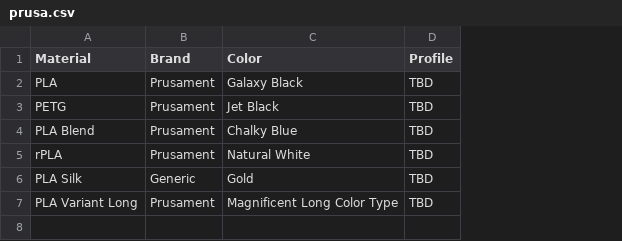
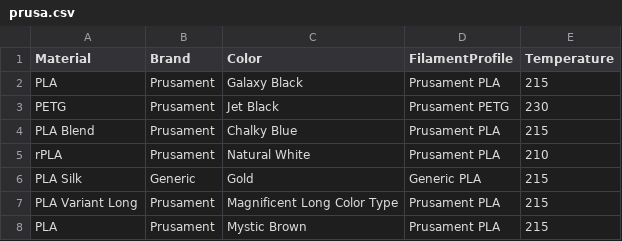
Before and after one commit to cinnamennen/Swatch, a CSV file: materials/prusa.csv, drawn as a sheet; removed rows and columns are numbered as before the commit, all else as after; the diff names each change by its address in the sheet, - before the commit and + after, or states it on an @@ line.

Commit message:
feat(materials): update CSV format and add new materials

```diff
--- a/materials/prusa.csv
+++ b/materials/prusa.csv
-column D (Profile), rows 2-7: all TBD
+column D (FilamentProfile), rows 2-7: Prusament PLA | Prusament PETG | Prusament PLA | Prusament PLA | Generic PLA | Prusament PLA
+column E (Temperature), rows 2-7: 215 | 230 | 215 | 210 | 215 | 215
+row 8: PLA | Prusament | Mystic Brown | Prusament PLA | 215
```
Also changed, not shown: 1 other file.
